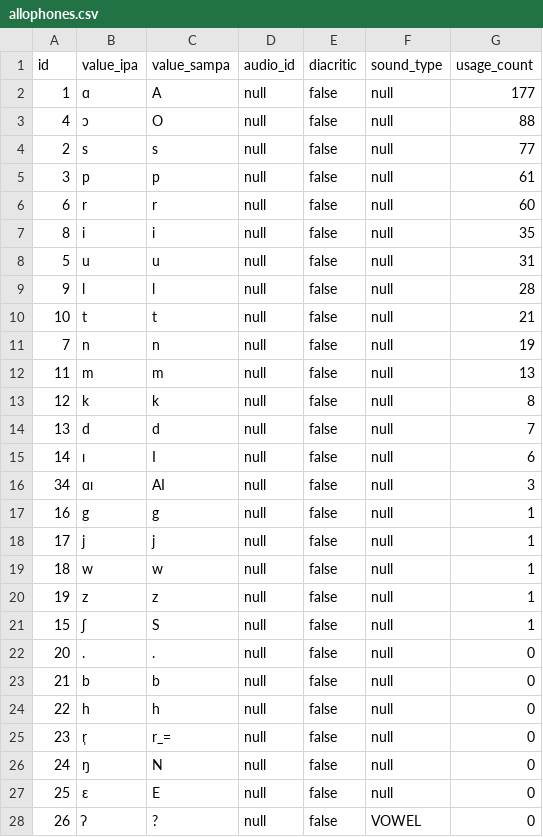
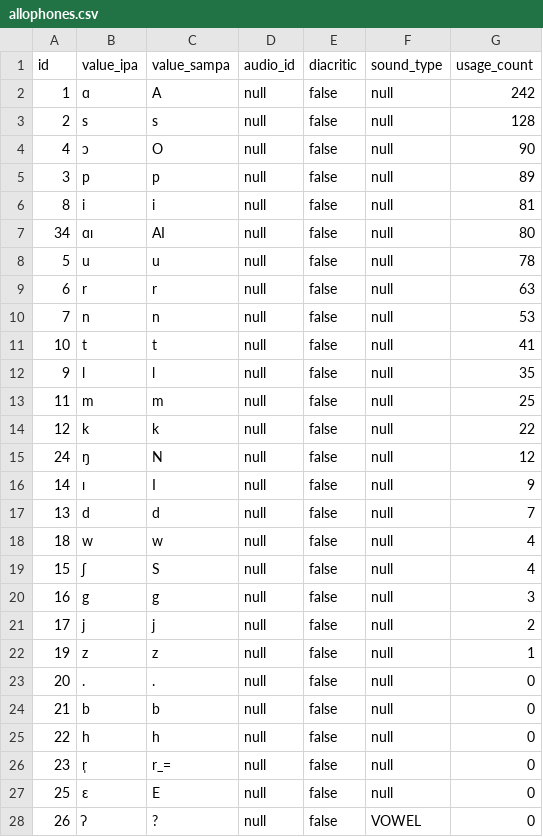
Before and after one commit to elimu-ai/webapp, a CSV file: src/main/resources/db/content_TEST/fil/allophones.csv, drawn as a sheet; only a part is shown.

```diff
--- a/src/main/resources/db/content_TEST/fil/allophones.csv
+++ b/src/main/resources/db/content_TEST/fil/allophones.csv
@@ -1,22 +1,23 @@
 id,value_ipa,value_sampa,audio_id,diacritic,sound_type,usage_count
-1,"ɑ","A",null,false,null,177
-4,"ɔ","O",null,false,null,88
-2,"s","s",null,false,null,77
-3,"p","p",null,false,null,61
-6,"r","r",null,false,null,60
-8,"i","i",null,false,null,35
-5,"u","u",null,false,null,31
-9,"l","l",null,false,null,28
-10,"t","t",null,false,null,21
-7,"n","n",null,false,null,19
-11,"m","m",null,false,null,13
-12,"k","k",null,false,null,8
+1,"ɑ","A",null,false,null,242
+2,"s","s",null,false,null,128
+4,"ɔ","O",null,false,null,90
+3,"p","p",null,false,null,89
+8,"i","i",null,false,null,81
+34,"ɑɪ","AI",null,false,null,80
+5,"u","u",null,false,null,78
+6,"r","r",null,false,null,63
+7,"n","n",null,false,null,53
+10,"t","t",null,false,null,41
+9,"l","l",null,false,null,35
+11,"m","m",null,false,null,25
+12,"k","k",null,false,null,22
+24,"ŋ","N",null,false,null,12
+14,"ɪ","I",null,false,null,9
 13,"d","d",null,false,null,7
-14,"ɪ","I",null,false,null,6
-34,"ɑɪ","AI",null,false,null,3
-16,"g","g",null,false,null,1
-17,"j","j",null,false,null,1
-18,"w","w",null,false,null,1
+18,"w","w",null,false,null,4
+15,"ʃ","S",null,false,null,4
+16,"g","g",null,false,null,3
+17,"j","j",null,false,null,2
 19,"z","z",null,false,null,1
-15,"ʃ","S",null,false,null,1
 20,".",".",null,false,null,0
@@ -25,3 +26,2 @@ id,value_ipa,value_sampa,audio_id,diacritic,sound_type,usage_count
 23,"r̩","r_=",null,false,null,0
-24,"ŋ","N",null,false,null,0
 25,"ɛ","E",null,false,null,0
```
Also changed, not shown: src/main/resources/db/content_TEST/fil/letters.csv, src/main/resources/db/content_TEST/fil/storybooks.csv, 1 other file.
